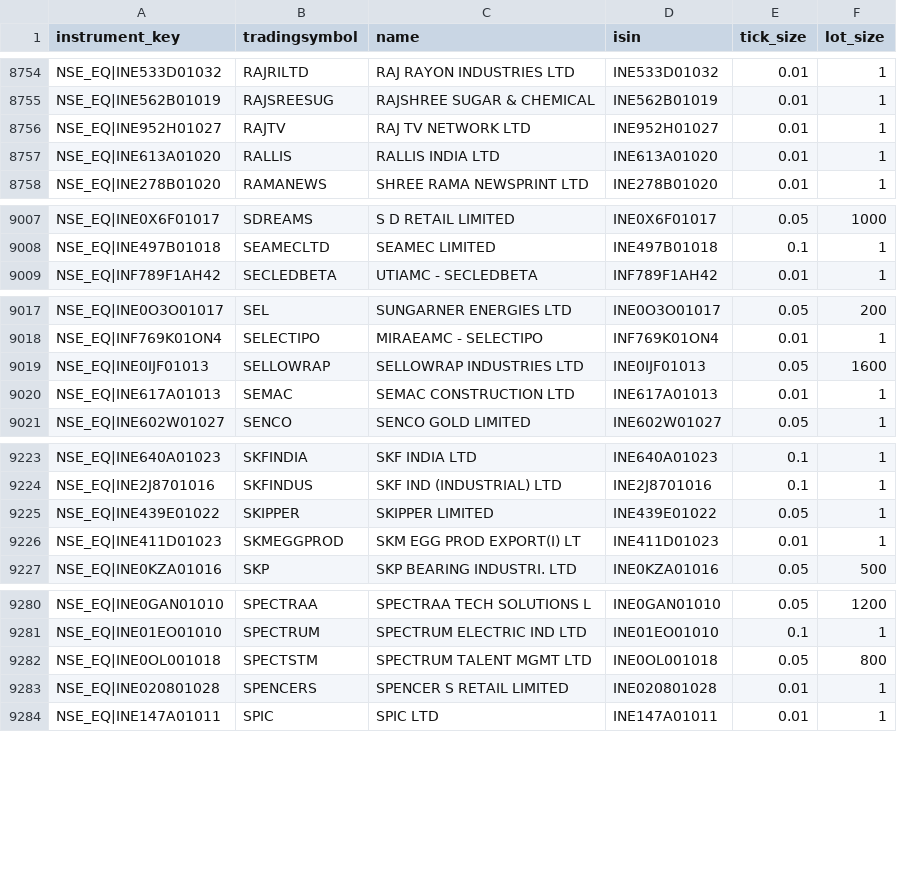
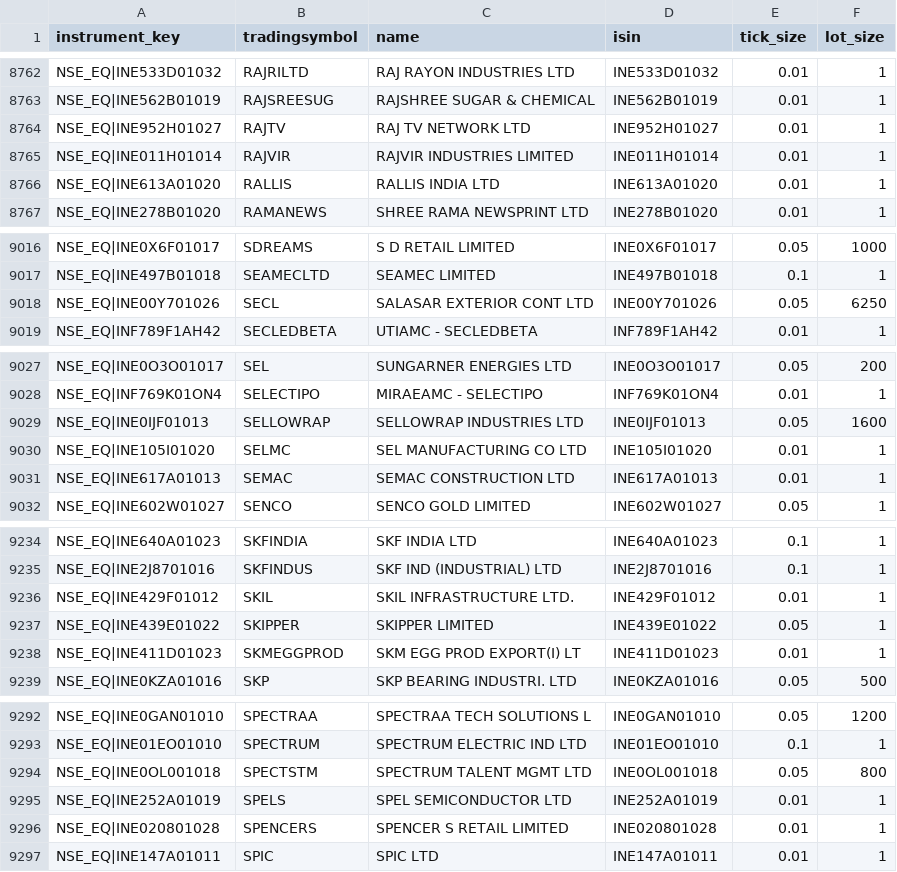
Before and after one commit to nambirajan87/ai_autotrading_v1, a CSV file: data/nse_equities_cache.csv, drawn as a sheet; only a part is shown, gaps mark what is left out; the diff covers the shown part only.

```diff
--- a/data/nse_equities_cache.csv
+++ b/data/nse_equities_cache.csv
@@ -8756,2 +8764,3 @@ NSE_EQ|INE562B01019,RAJSREESUG,RAJSHREE SUGAR & CHEMICAL,INE562B01019,0.01,1
 NSE_EQ|INE952H01027,RAJTV,RAJ TV NETWORK LTD,INE952H01027,0.01,1
+NSE_EQ|INE011H01014,RAJVIR,RAJVIR INDUSTRIES LIMITED,INE011H01014,0.01,1
 NSE_EQ|INE613A01020,RALLIS,RALLIS INDIA LTD,INE613A01020,0.01,1
@@ -9008,2 +9017,3 @@ NSE_EQ|INE0X6F01017,SDREAMS,S D RETAIL LIMITED,INE0X6F01017,0.05,1000
 NSE_EQ|INE497B01018,SEAMECLTD,SEAMEC LIMITED,INE497B01018,0.1,1
+NSE_EQ|INE00Y701026,SECL,SALASAR EXTERIOR CONT LTD,INE00Y701026,0.05,6250
 NSE_EQ|INF789F1AH42,SECLEDBETA,UTIAMC - SECLEDBETA,INF789F1AH42,0.01,1
@@ -9019,2 +9029,3 @@ NSE_EQ|INF769K01ON4,SELECTIPO,MIRAEAMC - SELECTIPO,INF769K01ON4,0.01,1
 NSE_EQ|INE0IJF01013,SELLOWRAP,SELLOWRAP INDUSTRIES LTD,INE0IJF01013,0.05,1600
+NSE_EQ|INE105I01020,SELMC,SEL MANUFACTURING CO LTD,INE105I01020,0.01,1
 NSE_EQ|INE617A01013,SEMAC,SEMAC CONSTRUCTION LTD,INE617A01013,0.01,1
@@ -9224,2 +9235,3 @@ NSE_EQ|INE640A01023,SKFINDIA,SKF INDIA LTD,INE640A01023,0.1,1
 NSE_EQ|INE2J8701016,SKFINDUS,SKF IND (INDUSTRIAL) LTD,INE2J8701016,0.1,1
+NSE_EQ|INE429F01012,SKIL,SKIL INFRASTRUCTURE LTD.,INE429F01012,0.01,1
 NSE_EQ|INE439E01022,SKIPPER,SKIPPER LIMITED,INE439E01022,0.05,1
@@ -9282,2 +9294,3 @@ NSE_EQ|INE01EO01010,SPECTRUM,SPECTRUM ELECTRIC IND LTD,INE01EO01010,0.1,1
 NSE_EQ|INE0OL001018,SPECTSTM,SPECTRUM TALENT MGMT LTD,INE0OL001018,0.05,800
+NSE_EQ|INE252A01019,SPELS,SPEL SEMICONDUCTOR LTD,INE252A01019,0.01,1
 NSE_EQ|INE020801028,SPENCERS,SPENCER S RETAIL LIMITED,INE020801028,0.01,1
```
Also changed, not shown: 10 added rows, 1 removed row and 1 edited cell elsewhere in this file, 21 other files.
